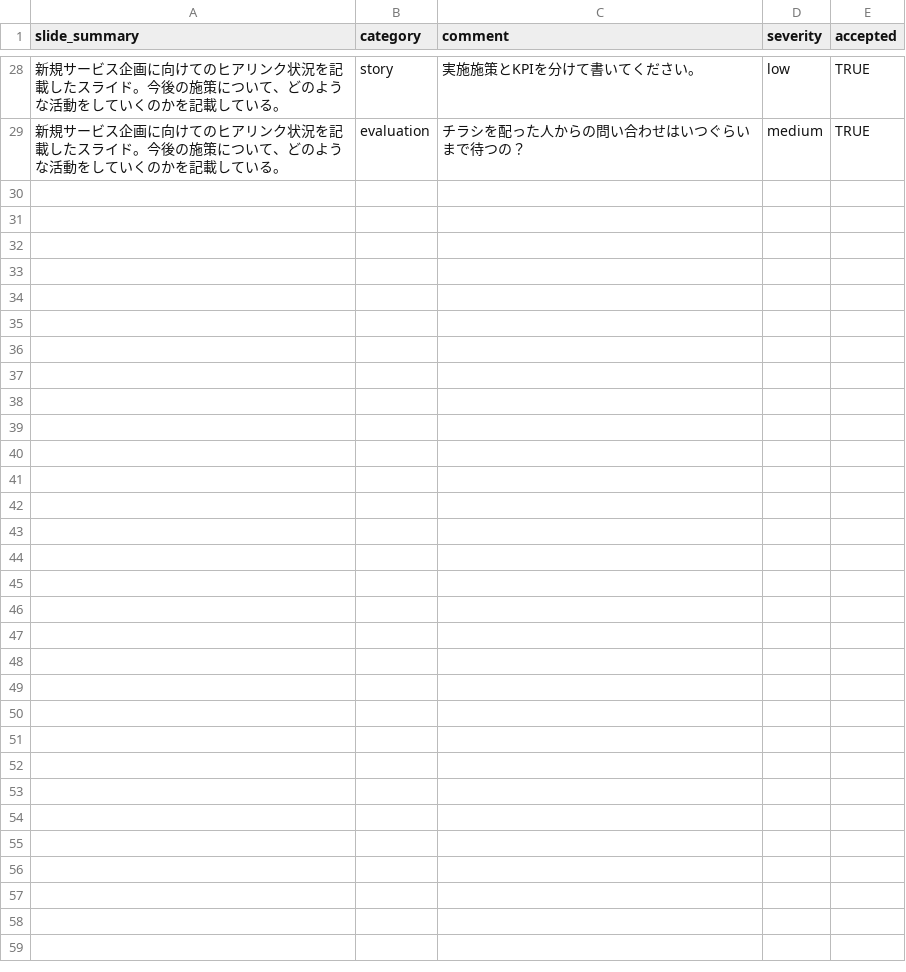
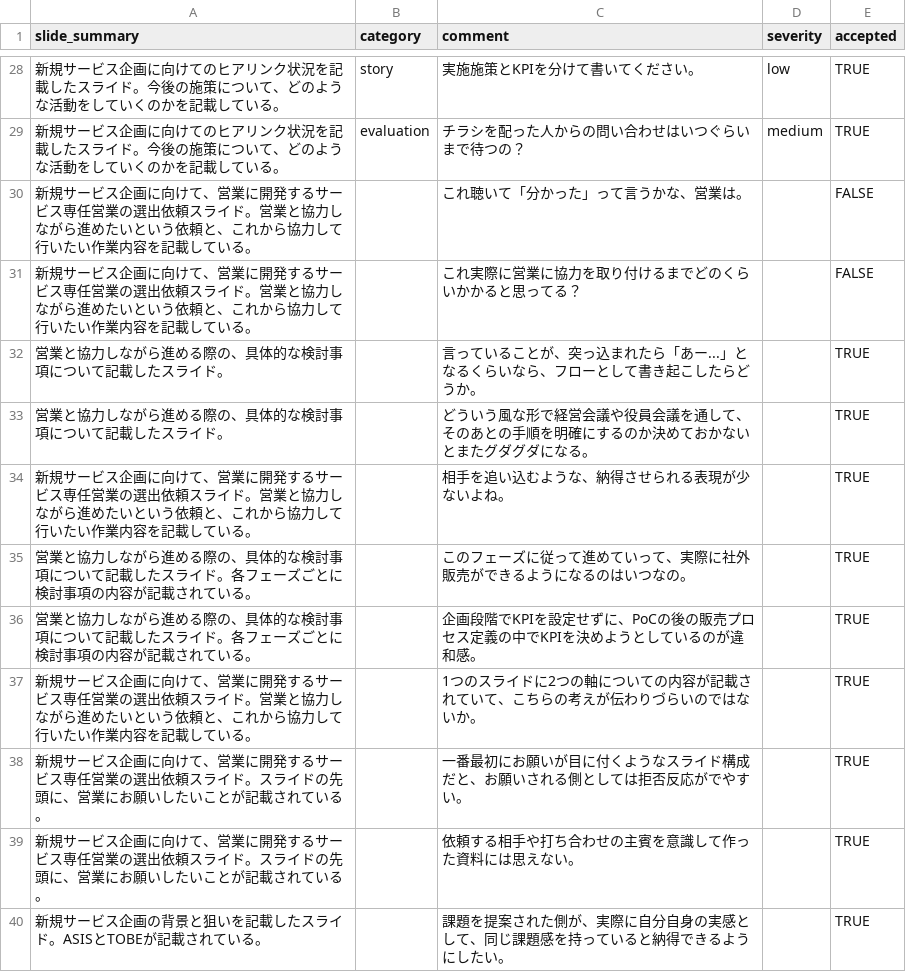
Before and after one commit to KinoshitaRyosuke0927/ai_study, a CSV file: 014_re_ai_reviewer/data/review_log.csv, drawn as a sheet; only a part is shown, gaps mark what is left out; the diff names each change by its address in the sheet, - before the commit and + after, or states it on an @@ line.

```diff
--- a/014_re_ai_reviewer/data/review_log.csv
+++ b/014_re_ai_reviewer/data/review_log.csv
+row 30: 新規サービス企画に向けて、営業に開発するサービス専任営業の選出依頼スライド。営業と協力しながら進めたいという依頼と、これから協力して行いたい作業内容を記載している。 |  | これ聴いて「分かった」って言うかな、営業は。 |  | FALSE
+row 31: 新規サービス企画に向けて、営業に開発するサービス専任営業の選出依頼スライド。営業と協力しながら進めたいという依頼と、これから協力して行いたい作業内容を記載している。 |  | これ実際に営業に協力を取り付けるまでどのくらいかかると思ってる？ |  | FALSE
+row 32: 営業と協力しながら進める際の、具体的な検討事項について記載したスライド。 |  | 言っていることが、突っ込まれたら「あー...」となるくらいなら、フローとして書き起こしたらどうか。 |  | TRUE
+row 33: 営業と協力しながら進める際の、具体的な検討事項について記載したスライド。 |  | どういう風な形で経営会議や役員会議を通して、そのあとの手順を明確にするのか決めておかないとまたグダグダになる。 |  | TRUE
+row 34: 新規サービス企画に向けて、営業に開発するサービス専任営業の選出依頼スライド。営業と協力しながら進めたいという依頼と、これから協力して行いたい作業内容を記載している。 |  | 相手を追い込むような、納得させられる表現が少ないよね。 |  | TRUE
+row 35: 営業と協力しながら進める際の、具体的な検討事項について記載したスライド。各フェーズごとに検討事項の内容が記載されている。 |  | このフェーズに従って進めていって、実際に社外販売ができるようになるのはいつなの。 |  | TRUE
+row 36: 営業と協力しながら進める際の、具体的な検討事項について記載したスライド。各フェーズごとに検討事項の内容が記載されている。 |  | 企画段階でKPIを設定せずに、PoCの後の販売プロセス定義の中でKPIを決めようとしているのが違和感。 |  | TRUE
+row 37: 新規サービス企画に向けて、営業に開発するサービス専任営業の選出依頼スライド。営業と協力しながら進めたいという依頼と、これから協力して行いたい作業内容を記載している。 |  | 1つのスライドに2つの軸についての内容が記載されていて、こちらの考えが伝わりづらいのではないか。 |  | TRUE
+row 38: 新規サービス企画に向けて、営業に開発するサービス専任営業の選出依頼スライド。スライドの先頭に、営業にお願いしたいことが記載されている。 |  | 一番最初にお願いが目に付くようなスライド構成だと、お願いされる側としては拒否反応がでやすい。 |  | TRUE
+row 39: 新規サービス企画に向けて、営業に開発するサービス専任営業の選出依頼スライド。スライドの先頭に、営業にお願いしたいことが記載されている。 |  | 依頼する相手や打ち合わせの主賓を意識して作った資料には思えない。 |  | TRUE
+row 40: 新規サービス企画の背景と狙いを記載したスライド。ASISとTOBEが記載されている。 |  | 課題を提案された側が、実際に自分自身の実感として、同じ課題感を持っていると納得できるようにしたい。 |  | TRUE
```
Also changed, not shown: 17 other files.
